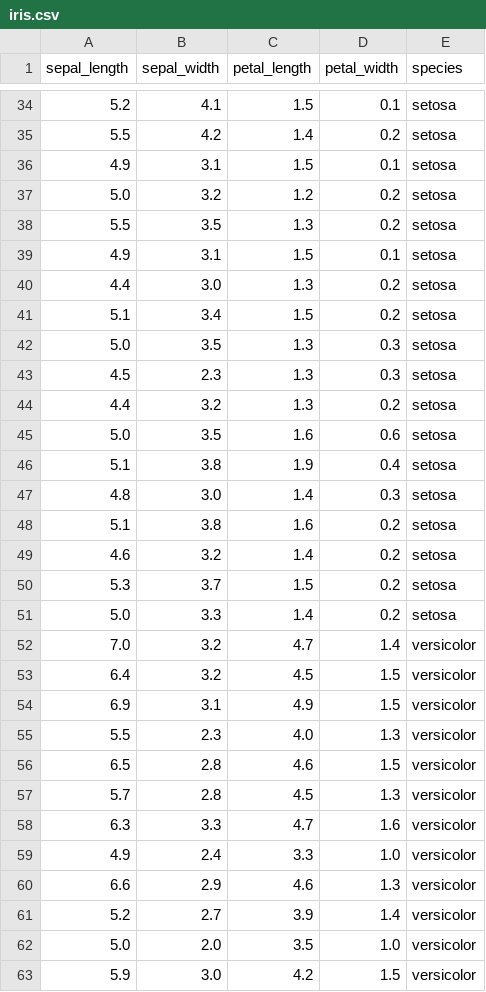
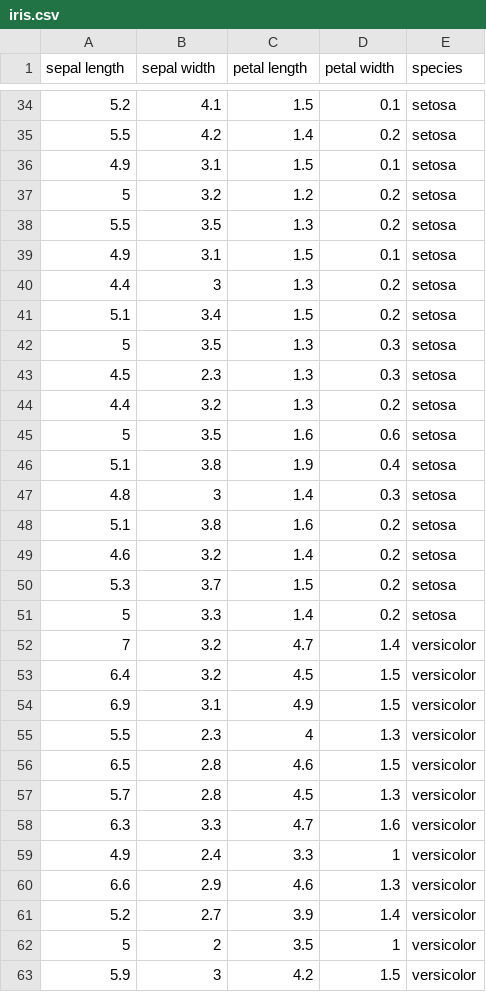
Before and after one commit to Pr030304/Active-Learning, a CSV file: iris.csv, drawn as a sheet; only a part is shown, gaps mark what is left out; the diff covers the shown part only.

```diff
--- a/iris.csv
+++ b/iris.csv
@@ -1 +1 @@
-sepal_length,sepal_width,petal_length,petal_width,species
+sepal length,sepal width,petal length,petal width,species
@@ -36,13 +36,13 @@ sepal_length,sepal_width,petal_length,petal_width,species
 4.9,3.1,1.5,0.1,setosa
-5.0,3.2,1.2,0.2,setosa
+5,3.2,1.2,0.2,setosa
 5.5,3.5,1.3,0.2,setosa
 4.9,3.1,1.5,0.1,setosa
-4.4,3.0,1.3,0.2,setosa
+4.4,3,1.3,0.2,setosa
 5.1,3.4,1.5,0.2,setosa
-5.0,3.5,1.3,0.3,setosa
+5,3.5,1.3,0.3,setosa
 4.5,2.3,1.3,0.3,setosa
 4.4,3.2,1.3,0.2,setosa
-5.0,3.5,1.6,0.6,setosa
+5,3.5,1.6,0.6,setosa
 5.1,3.8,1.9,0.4,setosa
-4.8,3.0,1.4,0.3,setosa
+4.8,3,1.4,0.3,setosa
 5.1,3.8,1.6,0.2,setosa
@@ -50,7 +50,7 @@ sepal_length,sepal_width,petal_length,petal_width,species
 5.3,3.7,1.5,0.2,setosa
-5.0,3.3,1.4,0.2,setosa
-7.0,3.2,4.7,1.4,versicolor
+5,3.3,1.4,0.2,setosa
+7,3.2,4.7,1.4,versicolor
 6.4,3.2,4.5,1.5,versicolor
 6.9,3.1,4.9,1.5,versicolor
-5.5,2.3,4.0,1.3,versicolor
+5.5,2.3,4,1.3,versicolor
 6.5,2.8,4.6,1.5,versicolor
@@ -58,6 +58,6 @@ sepal_length,sepal_width,petal_length,petal_width,species
 6.3,3.3,4.7,1.6,versicolor
-4.9,2.4,3.3,1.0,versicolor
+4.9,2.4,3.3,1,versicolor
 6.6,2.9,4.6,1.3,versicolor
 5.2,2.7,3.9,1.4,versicolor
-5.0,2.0,3.5,1.0,versicolor
-5.9,3.0,4.2,1.5,versicolor
+5,2,3.5,1,versicolor
+5.9,3,4.2,1.5,versicolor
```
Also changed, not shown: 1 added row, 1 removed row and 55 edited cells elsewhere in this file, 2 other files.
